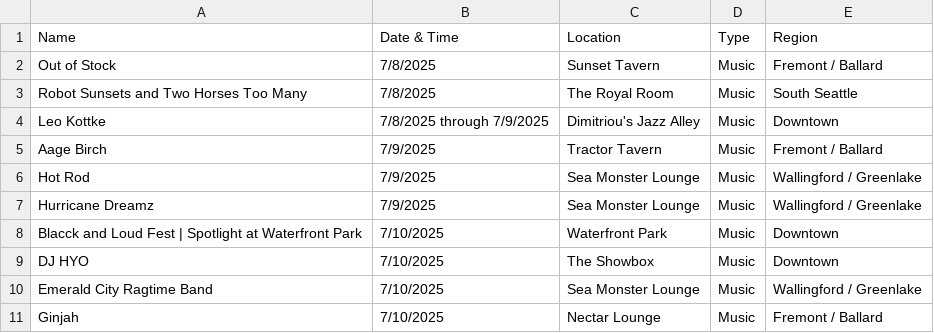
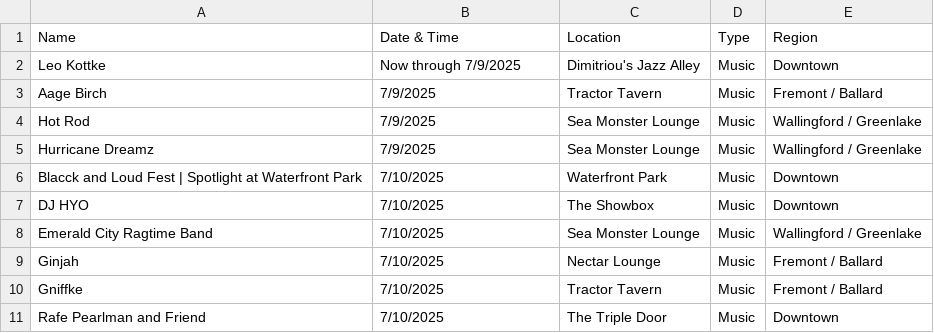
Before and after one commit to yeyfreya/TECHIN510_Lab4, a CSV file: events_basic.csv, drawn as a sheet; only a part is shown; the shorter side is filled out with more unchanged rows.

```diff
--- a/events_basic.csv
+++ b/events_basic.csv
@@ -1,5 +1,3 @@
 Name,Date & Time,Location,Type,Region
-Out of Stock,7/8/2025,Sunset Tavern,Music,Fremont / Ballard
-Robot Sunsets and Two Horses Too Many,7/8/2025,The Royal Room,Music,South Seattle
-Leo Kottke,7/8/2025 through 7/9/2025,Dimitriou's Jazz Alley,Music,Downtown
+Leo Kottke,Now through 7/9/2025,Dimitriou's Jazz Alley,Music,Downtown
 Aage Birch,7/9/2025,Tractor Tavern,Music,Fremont / Ballard
```
Also changed, not shown: events.csv, events_latlon.csv.
